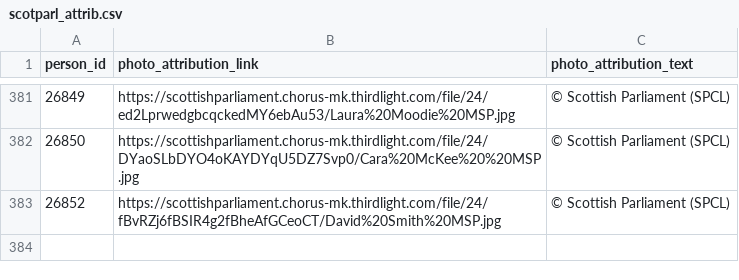
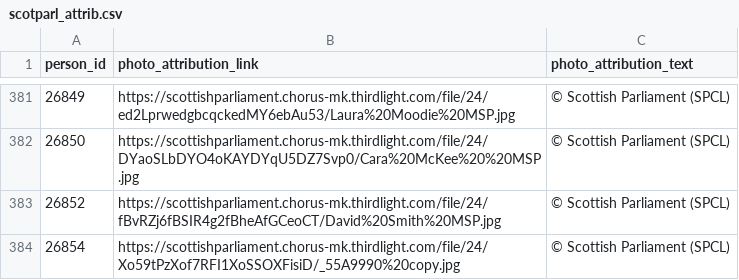
Before and after one commit to mysociety/twfy_representative_portraits, a CSV file: source/attrib/scotparl_attrib.csv, drawn as a sheet; only a part is shown, gaps mark what is left out; the diff names each change by its address in the sheet, - before the commit and + after, or states it on an @@ line.

```diff
--- a/source/attrib/scotparl_attrib.csv
+++ b/source/attrib/scotparl_attrib.csv
+row 384: 26854 | https://scottishparliament.chorus-mk.thirdlight.com/file/24/Xo59tPzXof7RFI1XoSSOXFisiD/_55A9990%20copy.jpg | © Scottish Parliament (SPCL)
```
Also changed, not shown: 3 other files.
